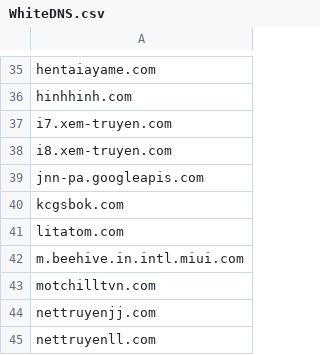
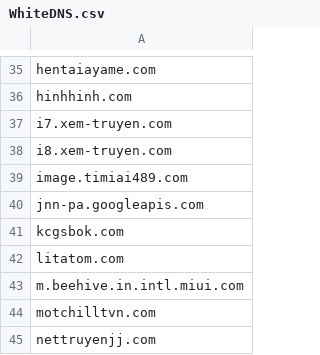
Before and after one commit to FlashStartDNS/dian, a CSV file: WhiteDNS.csv, drawn as a sheet; only a part is shown, gaps mark what is left out; the shorter side is filled out with more unchanged rows; the diff names each change by its address in the sheet, - before the commit and + after, or states it on an @@ line.

Commit message:
WhiteDNS.csv: Uncategorized 45
image.timiai489.com (newtokirun.com)

```diff
--- a/WhiteDNS.csv
+++ b/WhiteDNS.csv
+row 39: image.timiai489.com
```
